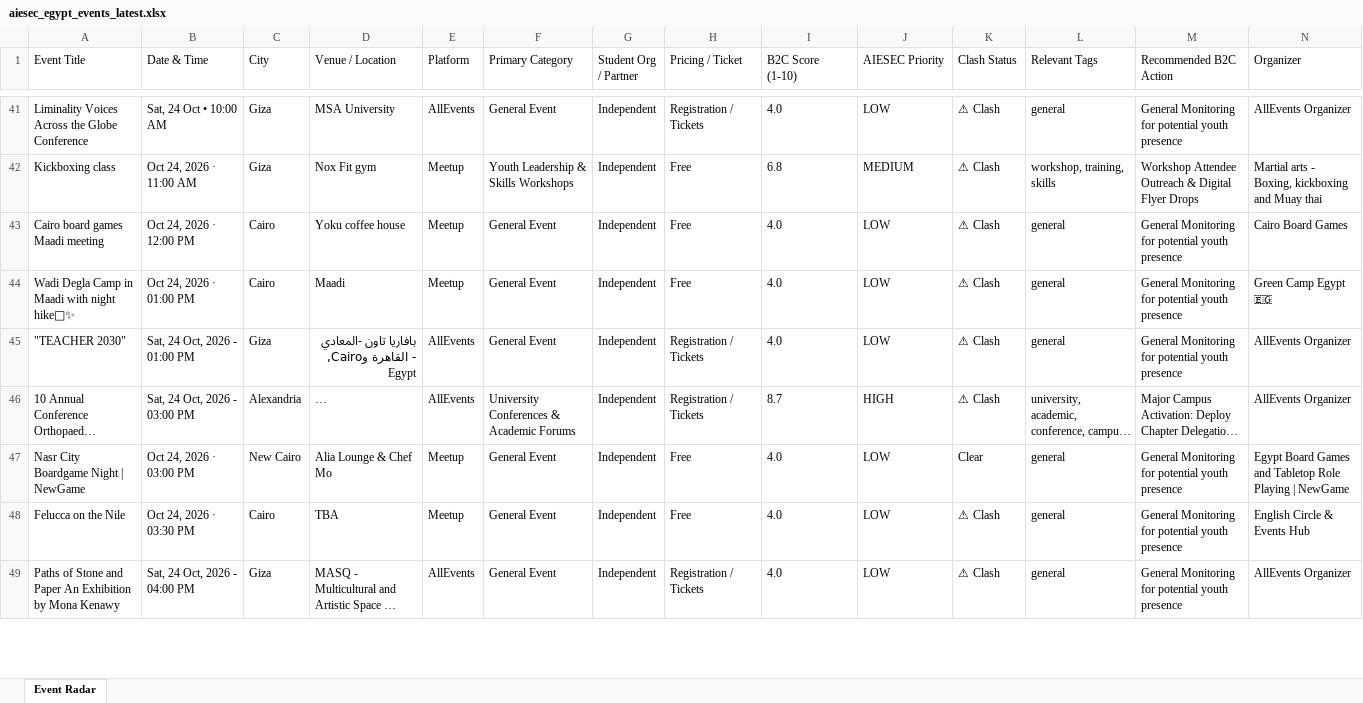
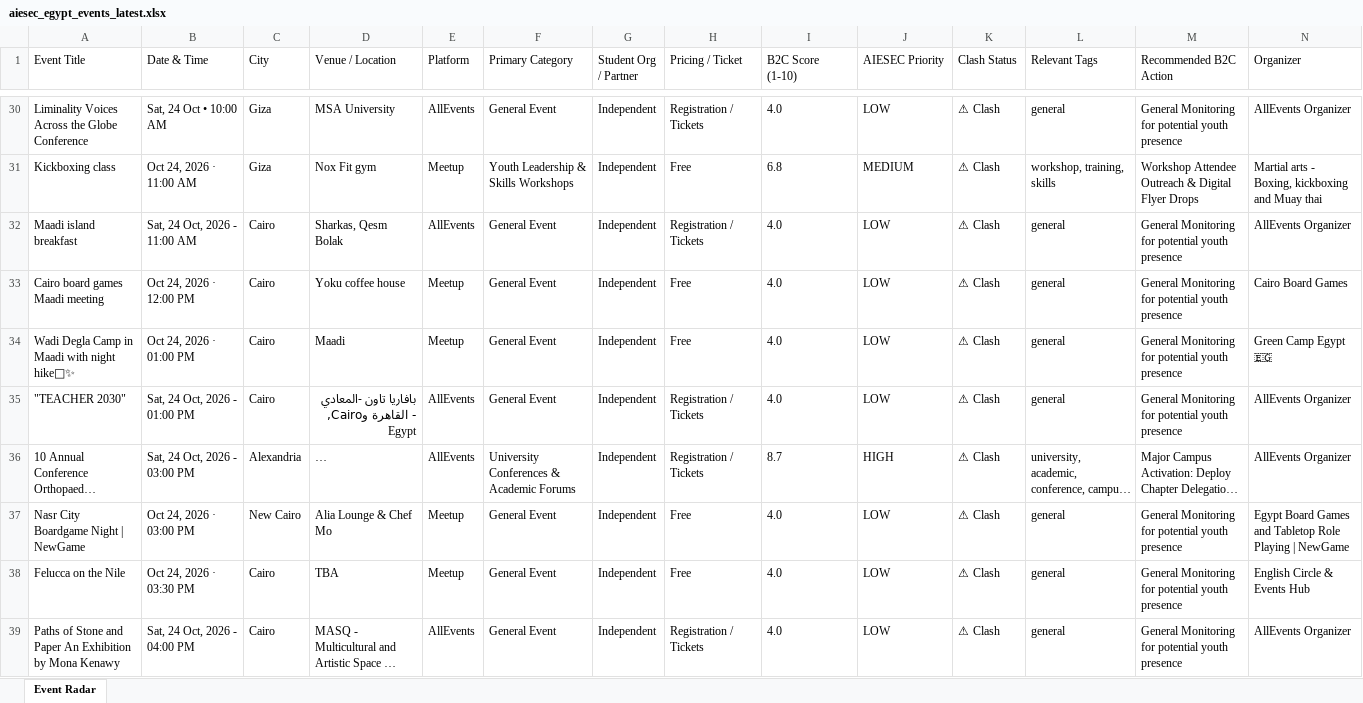
Before and after one commit to abdelrahmanmotazz/aiesec-event-radar, an Excel workbook: data/aiesec_egypt_events_latest.xlsx, sheet Event Radar, drawn as a sheet; only a part is shown, gaps mark what is left out; long unchanged cells end in …; values as stored, in another font and other column widths than the file's, no borders; addresses are those after the commit; rows hold the shown columns only; the diff covers the shown part only; the diff names each change by its address in the sheet, - before the commit and + after, or states it on an @@ line.

```diff
--- a/data/aiesec_egypt_events_latest.xlsx (sheet Event Radar)
+++ b/data/aiesec_egypt_events_latest.xlsx (sheet Event Radar)
+row 32: Maadi island breakfast | Sat, 24 Oct, 2026 - 11:00 AM | Cairo | Sharkas, Qesm Bolak | AllEvents | General Event | Independent | Registration / Tickets | 4.0 | LOW | ⚠ Clash | general | General Monitoring for potential youth presence | AllEvents Organizer
-C35 (City): Giza
+C35 (City): Cairo
-K37 (Clash Status): Clear
+K37 (Clash Status): ⚠ Clash
-C39 (City): Giza
+C39 (City): Cairo
```
Also changed, not shown: 9 added rows, 19 removed rows and 76 edited cells elsewhere in this sheet, data/egypt_b2c_events_latest.xlsx, docs/data/aiesec_egypt_events_latest.xlsx, 10 other files.
